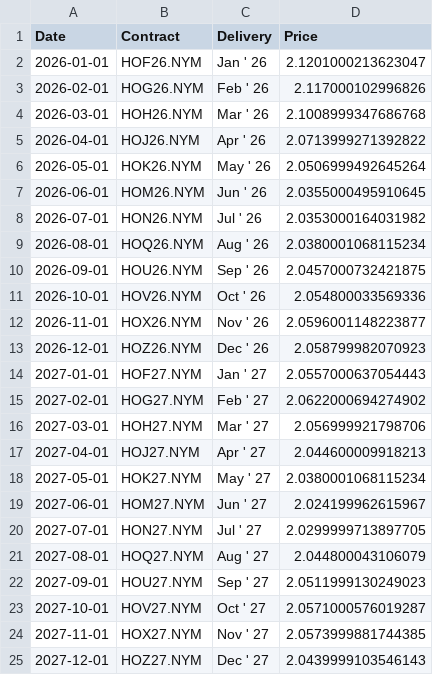
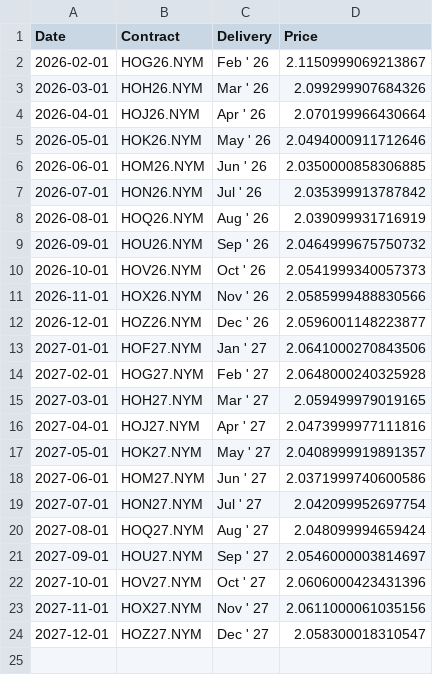
Before and after one commit to dalmeidauriay-ai/cross_market_dashboard, a CSV file: data/processed/futures_curves/curve_heating_oil.csv, drawn as a sheet.

```diff
--- a/data/processed/futures_curves/curve_heating_oil.csv
+++ b/data/processed/futures_curves/curve_heating_oil.csv
@@ -1,25 +1,24 @@
 Date,Contract,Delivery,Price
-2026-01-01,HOF26.NYM,Jan ' 26,2.1201000213623047
-2026-02-01,HOG26.NYM,Feb ' 26,2.117000102996826
-2026-03-01,HOH26.NYM,Mar ' 26,2.1008999347686768
-2026-04-01,HOJ26.NYM,Apr ' 26,2.0713999271392822
-2026-05-01,HOK26.NYM,May ' 26,2.0506999492645264
-2026-06-01,HOM26.NYM,Jun ' 26,2.0355000495910645
-2026-07-01,HON26.NYM,Jul ' 26,2.0353000164031982
-2026-08-01,HOQ26.NYM,Aug ' 26,2.0380001068115234
-2026-09-01,HOU26.NYM,Sep ' 26,2.0457000732421875
-2026-10-01,HOV26.NYM,Oct ' 26,2.054800033569336
-2026-11-01,HOX26.NYM,Nov ' 26,2.0596001148223877
-2026-12-01,HOZ26.NYM,Dec ' 26,2.058799982070923
-2027-01-01,HOF27.NYM,Jan ' 27,2.0557000637054443
-2027-02-01,HOG27.NYM,Feb ' 27,2.0622000694274902
-2027-03-01,HOH27.NYM,Mar ' 27,2.056999921798706
-2027-04-01,HOJ27.NYM,Apr ' 27,2.044600009918213
-2027-05-01,HOK27.NYM,May ' 27,2.0380001068115234
-2027-06-01,HOM27.NYM,Jun ' 27,2.024199962615967
-2027-07-01,HON27.NYM,Jul ' 27,2.0299999713897705
-2027-08-01,HOQ27.NYM,Aug ' 27,2.044800043106079
-2027-09-01,HOU27.NYM,Sep ' 27,2.0511999130249023
-2027-10-01,HOV27.NYM,Oct ' 27,2.0571000576019287
-2027-11-01,HOX27.NYM,Nov ' 27,2.0573999881744385
-2027-12-01,HOZ27.NYM,Dec ' 27,2.0439999103546143
+2026-02-01,HOG26.NYM,Feb ' 26,2.1150999069213867
+2026-03-01,HOH26.NYM,Mar ' 26,2.099299907684326
+2026-04-01,HOJ26.NYM,Apr ' 26,2.070199966430664
+2026-05-01,HOK26.NYM,May ' 26,2.0494000911712646
+2026-06-01,HOM26.NYM,Jun ' 26,2.0350000858306885
+2026-07-01,HON26.NYM,Jul ' 26,2.035399913787842
+2026-08-01,HOQ26.NYM,Aug ' 26,2.039099931716919
+2026-09-01,HOU26.NYM,Sep ' 26,2.0464999675750732
+2026-10-01,HOV26.NYM,Oct ' 26,2.0541999340057373
+2026-11-01,HOX26.NYM,Nov ' 26,2.0585999488830566
+2026-12-01,HOZ26.NYM,Dec ' 26,2.0596001148223877
+2027-01-01,HOF27.NYM,Jan ' 27,2.0641000270843506
+2027-02-01,HOG27.NYM,Feb ' 27,2.0648000240325928
+2027-03-01,HOH27.NYM,Mar ' 27,2.059499979019165
+2027-04-01,HOJ27.NYM,Apr ' 27,2.0473999977111816
+2027-05-01,HOK27.NYM,May ' 27,2.0408999919891357
+2027-06-01,HOM27.NYM,Jun ' 27,2.0371999740600586
+2027-07-01,HON27.NYM,Jul ' 27,2.042099952697754
+2027-08-01,HOQ27.NYM,Aug ' 27,2.048099994659424
+2027-09-01,HOU27.NYM,Sep ' 27,2.0546000003814697
+2027-10-01,HOV27.NYM,Oct ' 27,2.0606000423431396
+2027-11-01,HOX27.NYM,Nov ' 27,2.0611000061035156
+2027-12-01,HOZ27.NYM,Dec ' 27,2.058300018310547
```
Also changed, not shown: data/processed/futures_curves/curve_coffee.csv, data/processed/futures_curves/curve_crude_oil.csv, 16 other files.
